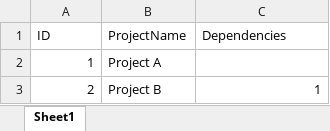
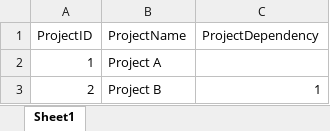
Before and after one commit to josefernandoferreiragomes/SpreadsheetUtilities, an Excel workbook: ExampleFiles/projects.xlsx, sheet Sheet1, drawn as a sheet; values as stored, in another font and other column widths than the file's, no borders; table styles not drawn; removed rows and columns are numbered as before the commit, all else as after; the diff names each change by its address in the sheet, - before the commit and + after, or states it on an @@ line.

```diff
--- a/ExampleFiles/projects.xlsx (sheet Sheet1)
+++ b/ExampleFiles/projects.xlsx (sheet Sheet1)
-row 1: ID | ProjectName | Dependencies
+row 1: ProjectID | ProjectName | ProjectDependency
```
Also changed, not shown: ExampleFiles/tasks.xlsx, 13 other files.
